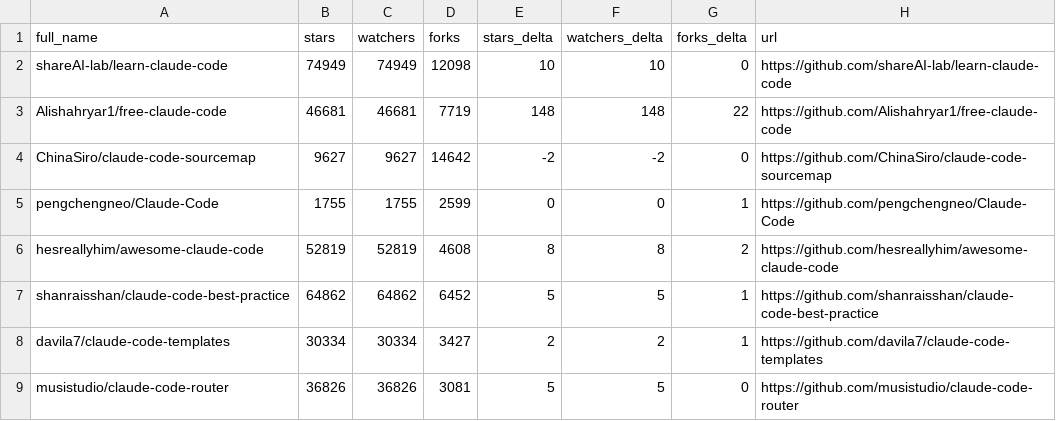
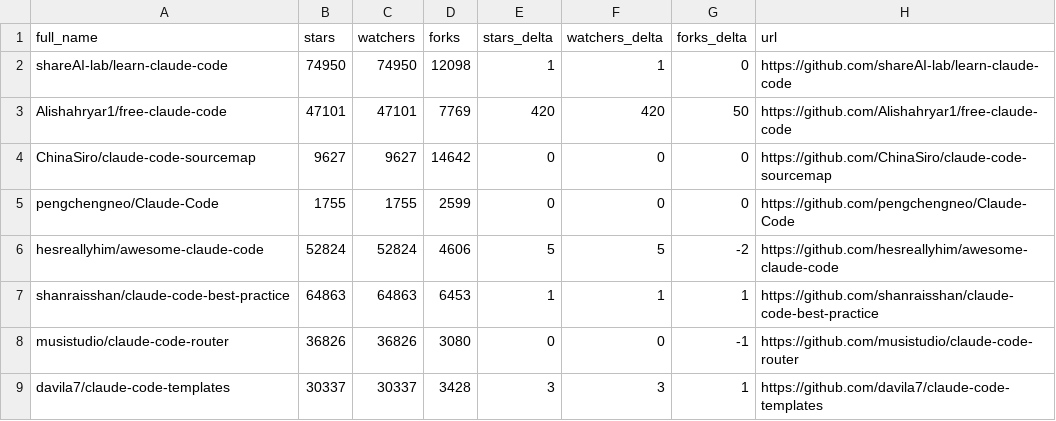
Before and after one commit to Battlefield-Art/awesome-claude-code, a CSV file: data/repo-ticker.csv, drawn as a sheet; only a part is shown; the diff covers the shown part only.

```diff
--- a/data/repo-ticker.csv
+++ b/data/repo-ticker.csv
@@ -1,9 +1,9 @@
 full_name,stars,watchers,forks,stars_delta,watchers_delta,forks_delta,url
-shareAI-lab/learn-claude-code,74949,74949,12098,10,10,0,https://github.com/shareAI-lab/learn-claude-code
-Alishahryar1/free-claude-code,46681,46681,7719,148,148,22,https://github.com/Alishahryar1/free-claude-code
-ChinaSiro/claude-code-sourcemap,9627,9627,14642,-2,-2,0,https://github.com/ChinaSiro/claude-code-sourcemap
-pengchengneo/Claude-Code,1755,1755,2599,0,0,1,https://github.com/pengchengneo/Claude-Code
-hesreallyhim/awesome-claude-code,52819,52819,4608,8,8,2,https://github.com/hesreallyhim/awesome-claude-code
-shanraisshan/claude-code-best-practice,64862,64862,6452,5,5,1,https://github.com/shanraisshan/claude-code-best-practice
-davila7/claude-code-templates,30334,30334,3427,2,2,1,https://github.com/davila7/claude-code-templates
-musistudio/claude-code-router,36826,36826,3081,5,5,0,https://github.com/musistudio/claude-code-router
+shareAI-lab/learn-claude-code,74950,74950,12098,1,1,0,https://github.com/shareAI-lab/learn-claude-code
+Alishahryar1/free-claude-code,47101,47101,7769,420,420,50,https://github.com/Alishahryar1/free-claude-code
+ChinaSiro/claude-code-sourcemap,9627,9627,14642,0,0,0,https://github.com/ChinaSiro/claude-code-sourcemap
+pengchengneo/Claude-Code,1755,1755,2599,0,0,0,https://github.com/pengchengneo/Claude-Code
+hesreallyhim/awesome-claude-code,52824,52824,4606,5,5,-2,https://github.com/hesreallyhim/awesome-claude-code
+shanraisshan/claude-code-best-practice,64863,64863,6453,1,1,1,https://github.com/shanraisshan/claude-code-best-practice
+musistudio/claude-code-router,36826,36826,3080,0,0,-1,https://github.com/musistudio/claude-code-router
+davila7/claude-code-templates,30337,30337,3428,3,3,1,https://github.com/davila7/claude-code-templates
```
Also changed, not shown: 3 added rows, 3 removed rows, 1 moved row and 81 edited cells elsewhere in this file, 2 other files.
